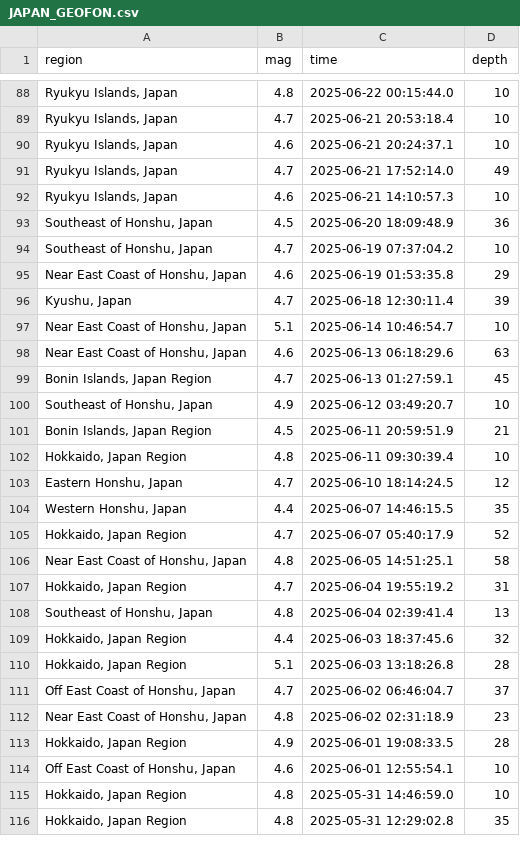
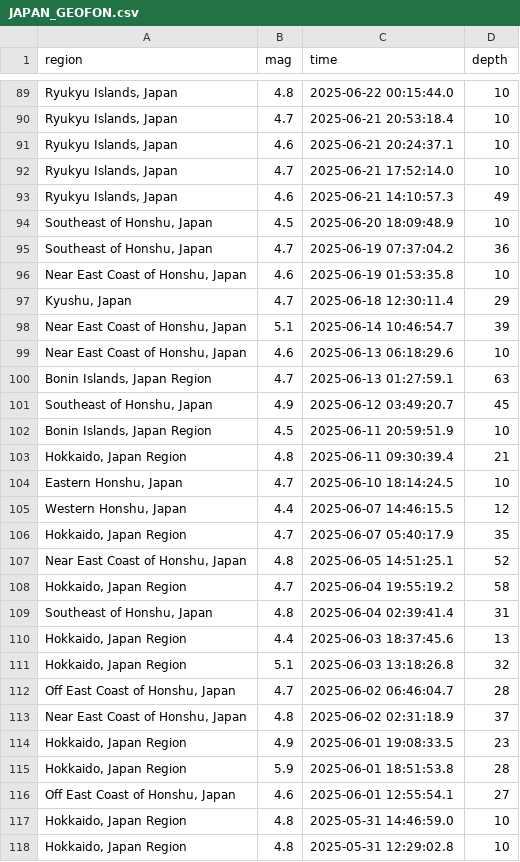
Before and after one commit to behzad-mansuri/DATAPROJECT, a CSV file: JAPAN_GEOFON.csv, drawn as a sheet; only a part is shown, gaps mark what is left out; the diff covers the shown part only.

Commit message:
data_sample change

```diff
--- a/JAPAN_GEOFON.csv
+++ b/JAPAN_GEOFON.csv
@@ -90,27 +91,28 @@ region,mag,time,depth
 "Ryukyu Islands, Japan",4.6,2025-06-21 20:24:37.1,10
-"Ryukyu Islands, Japan",4.7,2025-06-21 17:52:14.0,49
-"Ryukyu Islands, Japan",4.6,2025-06-21 14:10:57.3,10
-"Southeast of Honshu, Japan",4.5,2025-06-20 18:09:48.9,36
-"Southeast of Honshu, Japan",4.7,2025-06-19 07:37:04.2,10
-"Near East Coast of Honshu, Japan",4.6,2025-06-19 01:53:35.8,29
-"Kyushu, Japan",4.7,2025-06-18 12:30:11.4,39
-"Near East Coast of Honshu, Japan",5.1,2025-06-14 10:46:54.7,10
-"Near East Coast of Honshu, Japan",4.6,2025-06-13 06:18:29.6,63
-"Bonin Islands, Japan Region",4.7,2025-06-13 01:27:59.1,45
-"Southeast of Honshu, Japan",4.9,2025-06-12 03:49:20.7,10
-"Bonin Islands, Japan Region",4.5,2025-06-11 20:59:51.9,21
-"Hokkaido, Japan Region",4.8,2025-06-11 09:30:39.4,10
-"Eastern Honshu, Japan",4.7,2025-06-10 18:14:24.5,12
-"Western Honshu, Japan",4.4,2025-06-07 14:46:15.5,35
-"Hokkaido, Japan Region",4.7,2025-06-07 05:40:17.9,52
-"Near East Coast of Honshu, Japan",4.8,2025-06-05 14:51:25.1,58
-"Hokkaido, Japan Region",4.7,2025-06-04 19:55:19.2,31
-"Southeast of Honshu, Japan",4.8,2025-06-04 02:39:41.4,13
-"Hokkaido, Japan Region",4.4,2025-06-03 18:37:45.6,32
-"Hokkaido, Japan Region",5.1,2025-06-03 13:18:26.8,28
-"Off East Coast of Honshu, Japan",4.7,2025-06-02 06:46:04.7,37
-"Near East Coast of Honshu, Japan",4.8,2025-06-02 02:31:18.9,23
-"Hokkaido, Japan Region",4.9,2025-06-01 19:08:33.5,28
-"Off East Coast of Honshu, Japan",4.6,2025-06-01 12:55:54.1,10
+"Ryukyu Islands, Japan",4.7,2025-06-21 17:52:14.0,10
+"Ryukyu Islands, Japan",4.6,2025-06-21 14:10:57.3,49
+"Southeast of Honshu, Japan",4.5,2025-06-20 18:09:48.9,10
+"Southeast of Honshu, Japan",4.7,2025-06-19 07:37:04.2,36
+"Near East Coast of Honshu, Japan",4.6,2025-06-19 01:53:35.8,10
+"Kyushu, Japan",4.7,2025-06-18 12:30:11.4,29
+"Near East Coast of Honshu, Japan",5.1,2025-06-14 10:46:54.7,39
+"Near East Coast of Honshu, Japan",4.6,2025-06-13 06:18:29.6,10
+"Bonin Islands, Japan Region",4.7,2025-06-13 01:27:59.1,63
+"Southeast of Honshu, Japan",4.9,2025-06-12 03:49:20.7,45
+"Bonin Islands, Japan Region",4.5,2025-06-11 20:59:51.9,10
+"Hokkaido, Japan Region",4.8,2025-06-11 09:30:39.4,21
+"Eastern Honshu, Japan",4.7,2025-06-10 18:14:24.5,10
+"Western Honshu, Japan",4.4,2025-06-07 14:46:15.5,12
+"Hokkaido, Japan Region",4.7,2025-06-07 05:40:17.9,35
+"Near East Coast of Honshu, Japan",4.8,2025-06-05 14:51:25.1,52
+"Hokkaido, Japan Region",4.7,2025-06-04 19:55:19.2,58
+"Southeast of Honshu, Japan",4.8,2025-06-04 02:39:41.4,31
+"Hokkaido, Japan Region",4.4,2025-06-03 18:37:45.6,13
+"Hokkaido, Japan Region",5.1,2025-06-03 13:18:26.8,32
+"Off East Coast of Honshu, Japan",4.7,2025-06-02 06:46:04.7,28
+"Near East Coast of Honshu, Japan",4.8,2025-06-02 02:31:18.9,37
+"Hokkaido, Japan Region",4.9,2025-06-01 19:08:33.5,23
+"Hokkaido, Japan Region",5.9,2025-06-01 18:51:53.8,28
+"Off East Coast of Honshu, Japan",4.6,2025-06-01 12:55:54.1,27
 "Hokkaido, Japan Region",4.8,2025-05-31 14:46:59.0,10
-"Hokkaido, Japan Region",4.8,2025-05-31 12:29:02.8,35
+"Hokkaido, Japan Region",4.8,2025-05-31 12:29:02.8,10
```
Also changed, not shown: 3 added rows and 83 edited cells elsewhere in this file.
